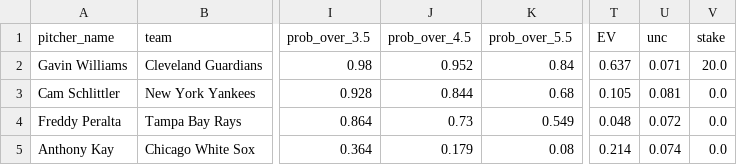
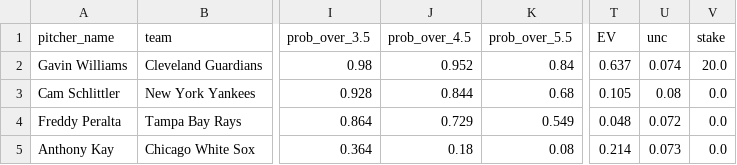
Before and after one commit to francisconoe/medidor-de-ponches-mlb, a CSV file: reports/predictions/realtime_v4_predictions_2026-10-05.csv, drawn as a sheet; only a part is shown, gaps mark what is left out; the diff names each change by its address in the sheet, - before the commit and + after, or states it on an @@ line.

```diff
--- a/reports/predictions/realtime_v4_predictions_2026-10-05.csv
+++ b/reports/predictions/realtime_v4_predictions_2026-10-05.csv
-U2 (unc): 0.071
+U2 (unc): 0.074
-U3 (unc): 0.081
+U3 (unc): 0.08
-J4 (prob_over_4.5): 0.73
+J4 (prob_over_4.5): 0.729
-J5 (prob_over_4.5): 0.179
+J5 (prob_over_4.5): 0.18
-U5 (unc): 0.074
+U5 (unc): 0.073
```
Also changed, not shown: reports/bets_ledger.csv, 1 other file.
